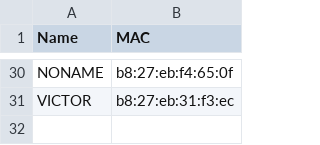
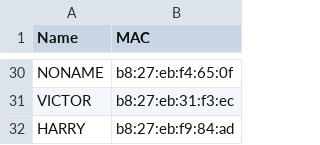
Before and after one commit to bvn-architecture/FootballPi, a CSV file: MAC adresses.csv, drawn as a sheet; only a part is shown, gaps mark what is left out.

Commit message:
HARRY

```diff
--- a/MAC adresses.csv
+++ b/MAC adresses.csv
@@ -31 +31,2 @@ NONAME,b8:27:eb:f4:65:0f
 VICTOR,b8:27:eb:31:f3:ec
+HARRY,b8:27:eb:f9:84:ad
```
